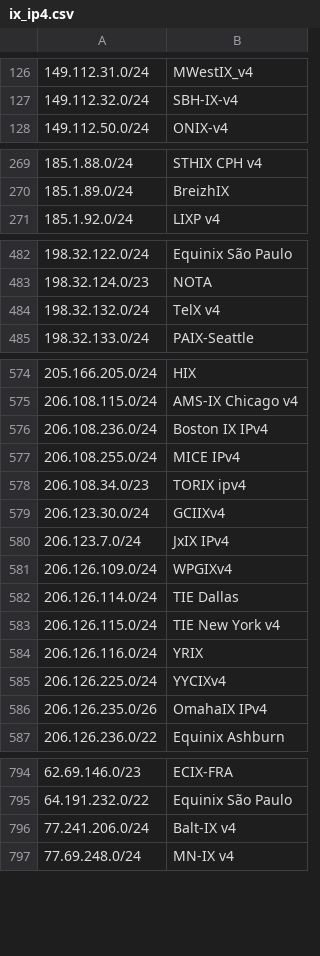
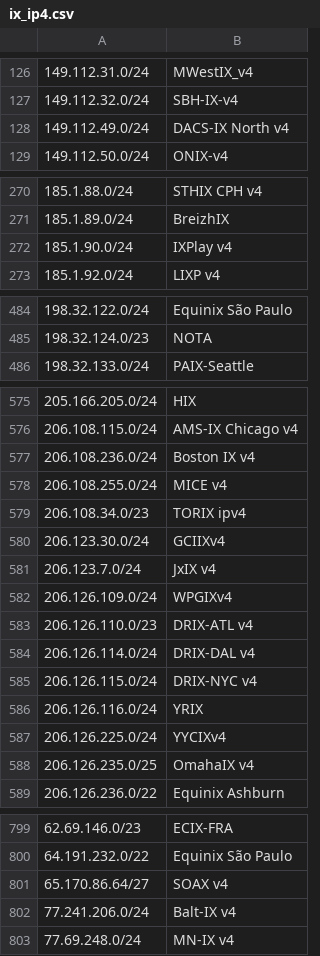
Before and after one commit to haensen/ix-networks, a CSV file: ix_ip4.csv, drawn as a sheet; only a part is shown, gaps mark what is left out; removed rows and columns are numbered as before the commit, all else as after; the diff covers the shown part only; the diff names each change by its address in the sheet, - before the commit and + after, or states it on an @@ line.

```diff
--- a/ix_ip4.csv
+++ b/ix_ip4.csv
+row 128: 149.112.49.0/24 | DACS-IX North v4
+row 272: 185.1.90.0/24 | IXPlay v4
-row 484: 198.32.132.0/24 | TelX v4
-B577: Boston IX IPv4
+B577: Boston IX v4
-B578: MICE IPv4
+B578: MICE v4
-B581: JxIX IPv4
+B581: JxIX v4
+row 583: 206.126.110.0/23 | DRIX-ATL v4
-B584: TIE Dallas
+B584: DRIX-DAL v4
-B585: TIE New York v4
+B585: DRIX-NYC v4
-A588: 206.126.235.0/26
+A588: 206.126.235.0/25
-B588: OmahaIX IPv4
+B588: OmahaIX v4
+row 801: 65.170.86.64/27 | SOAX v4
```
Also changed, not shown: 3 added rows and 13 edited cells elsewhere in this file, ix_ip6.csv.
